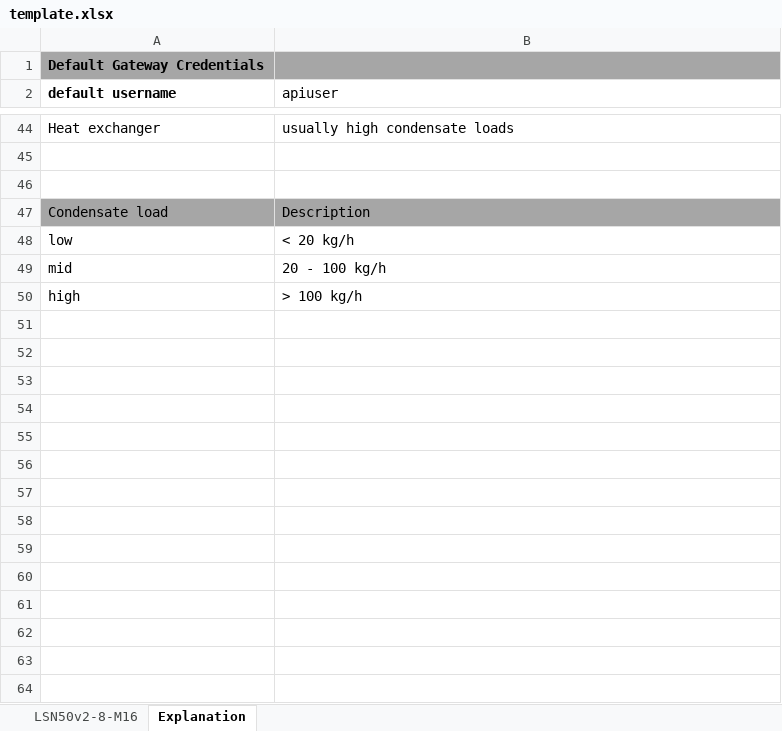
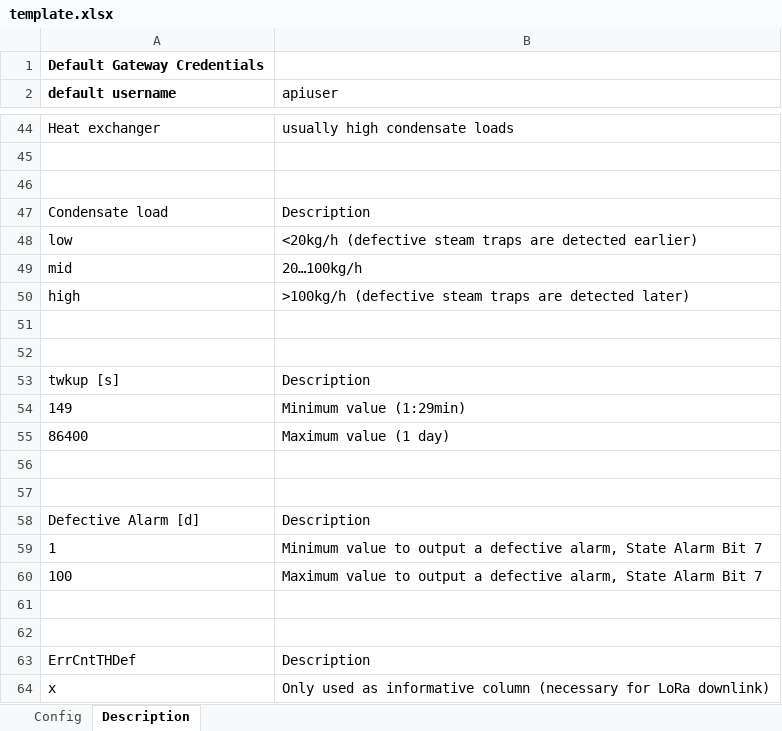
Before and after one commit to GESTRA-AG/msb-1-configurator, an Excel workbook: downlink-generation/template.xlsx, sheet Description, drawn as a sheet; only a part is shown, gaps mark what is left out; values as stored, in another font and other column widths than the file's, no borders; table styles not drawn; the diff covers the shown part only; the diff names each change by its address in the sheet, - before the commit and + after, or states it on an @@ line.

```diff
--- a/downlink-generation/template.xlsx (sheet Description)
+++ b/downlink-generation/template.xlsx (sheet Description)
-sheet tab: LSN50v2-8-M16
+sheet tab: Config
-sheet tab: Explanation
+sheet tab: Description
-A1:B1 fill: #A6A6A6
+A1:B1 fill: none
-A47:B47 fill: #A6A6A6
+A47:B47 fill: none
-B48 (apiuser): < 20 kg/h
+B48 (apiuser): <20kg/h (defective steam traps are detected earlier)
-B49 (apiuser): 20 - 100 kg/h
+B49 (apiuser): 20…100kg/h
-B50 (apiuser): > 100 kg/h
+B50 (apiuser): >100kg/h (defective steam traps are detected later)
+row 51: (empty)
+row 52: (empty)
+row 53: twkup [s] | Description
+row 54: 149 | Minimum value (1:29min)
+row 55: 86400 | Maximum value (1 day)
+row 56: (empty)
+row 57: (empty)
+row 58: Defective Alarm [d] | Description
+row 59: 1 | Minimum value to output a defective alarm, State Alarm Bit 7
+row 60: 100 | Maximum value to output a defective alarm, State Alarm Bit 7
+row 61: (empty)
+row 62: (empty)
+row 63: ErrCntTHDef | Description
+row 64: x | Only used as informative column (necessary for LoRa downlink)
```
Also changed, not shown: 25 added rows, 7 removed rows, 4 moved rows, 3 edited cells and cell formats elsewhere in this sheet, sheet Config, charts or pictures, downlink-generation/conf-table.xlsx, 10 other files.
